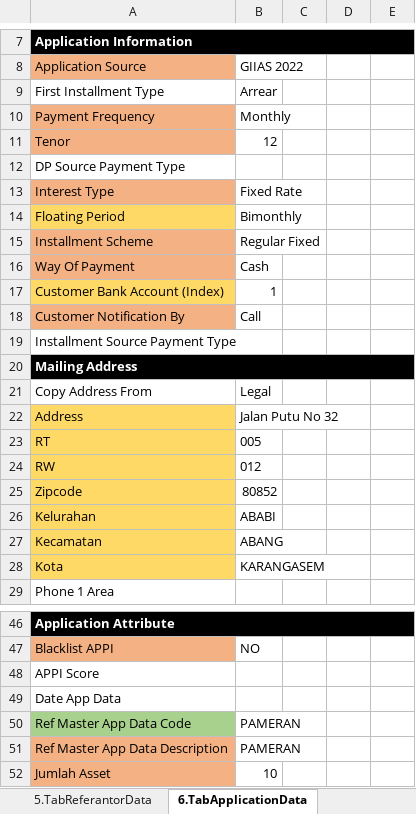
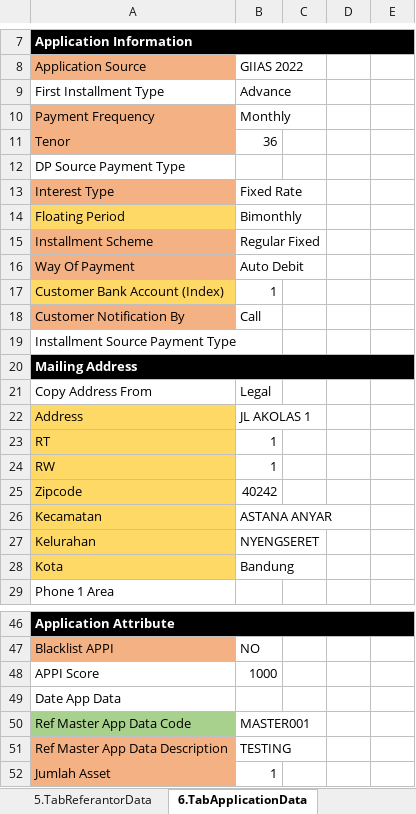
Before and after one commit to qcadins/DemoWorkflow, an Excel workbook: Excel/2. DataFile_NAP_CF4W.xlsx, sheet 6.TabApplicationData, drawn as a sheet; only a part is shown, gaps mark what is left out; values as stored, in another font and other column widths than the file's, no borders; conditional formats not drawn; removed rows and columns are numbered as before the commit, all else as after; the diff names each change by its address in the sheet, - before the commit and + after, or states it on an @@ line.

```diff
--- a/Excel/2. DataFile_NAP_CF4W.xlsx (sheet 6.TabApplicationData)
+++ b/Excel/2. DataFile_NAP_CF4W.xlsx (sheet 6.TabApplicationData)
-B9: Arrear
+B9: Advance
-B11: 12
+B11: 36
-B16: Cash
+B16: Auto Debit
-B22: Jalan Putu No 32
+B22: JL AKOLAS 1
-B23: 005
+B23: 1
-B24: 012
+B24: 1
-B25: 80852
+B25: 40242
-row 26: Kelurahan | ABABI
-B26: ABANG
+B26: ASTANA ANYAR
+row 27: Kelurahan | NYENGSERET
-B28: KARANGASEM
+B28: Bandung
-B48: (empty)
+B48: 1000
-B50: PAMERAN
+B50: MASTER001
-B51: PAMERAN
+B51: TESTING
-B52: 10
+B52: 1
```
Also changed, not shown: sheet 7.TabAssetData, sheet 10.TabFinancialData, sheet 1.TabCustomerMainData, sheet 8.TabInsuranceData, sheet 15.CustomerDataCompletion, sheet 11.TabTermConditionData, 6 more sheets, Excel/3. CustomerDataCompletion-Personal - Customer.xlsx, Excel/4. CustomerDataCompletion-Personal - Family.xlsm, 5 other files.
